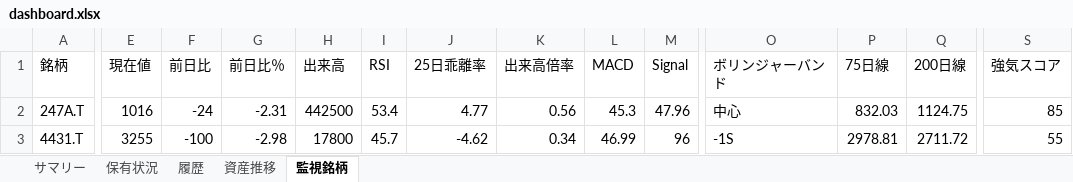
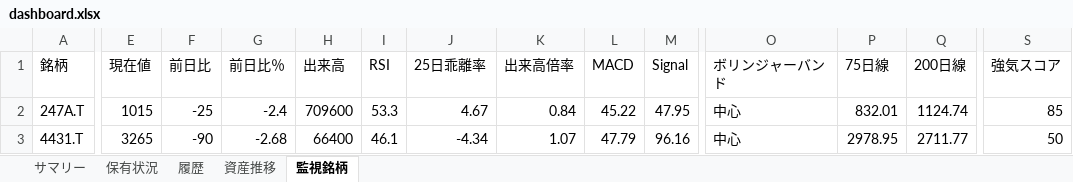
Before and after one commit to wac1223/stock_tool, an Excel workbook: dashboard.xlsx, sheet 監視銘柄, drawn as a sheet; only a part is shown, gaps mark what is left out; values as stored, in another font and other column widths than the file's, no borders; the diff covers the shown part only; the diff names each change by its address in the sheet, - before the commit and + after, or states it on an @@ line.

```diff
--- a/dashboard.xlsx (sheet 監視銘柄)
+++ b/dashboard.xlsx (sheet 監視銘柄)
-E2 (現在値): 1016
+E2 (現在値): 1015
-F2 (前日比): -24
+F2 (前日比): -25
-G2 (前日比％): -2.31
+G2 (前日比％): -2.4
-H2 (出来高): 442500
+H2 (出来高): 709600
-I2 (RSI): 53.4
+I2 (RSI): 53.3
-J2 (25日乖離率): 4.77
+J2 (25日乖離率): 4.67
-K2 (出来高倍率): 0.56
+K2 (出来高倍率): 0.84
-L2 (MACD): 45.3
+L2 (MACD): 45.22
-M2 (Signal): 47.96
+M2 (Signal): 47.95
-P2 (75日線): 832.03
+P2 (75日線): 832.01
-Q2 (200日線): 1124.75
+Q2 (200日線): 1124.74
-E3 (現在値): 3255
+E3 (現在値): 3265
-F3 (前日比): -100
+F3 (前日比): -90
-G3 (前日比％): -2.98
+G3 (前日比％): -2.68
-H3 (出来高): 17800
+H3 (出来高): 66400
-I3 (RSI): 45.7
+I3 (RSI): 46.1
-J3 (25日乖離率): -4.62
+J3 (25日乖離率): -4.34
-K3 (出来高倍率): 0.34
+K3 (出来高倍率): 1.07
-L3 (MACD): 46.99
+L3 (MACD): 47.79
-M3 (Signal): 96
+M3 (Signal): 96.16
-O3 (ボリンジャーバンド): -1S
+O3 (ボリンジャーバンド): 中心
-P3 (75日線): 2978.81
+P3 (75日線): 2978.95
-Q3 (200日線): 2711.72
+Q3 (200日線): 2711.77
-S3 (強気スコア): 55
+S3 (強気スコア): 50
```
Also changed, not shown: 246 edited cells elsewhere in this sheet, sheet 履歴, sheet 保有状況, sheet 資産推移, sheet サマリー, portfolio.xlsx, price_history.xlsx, 4 other files.
